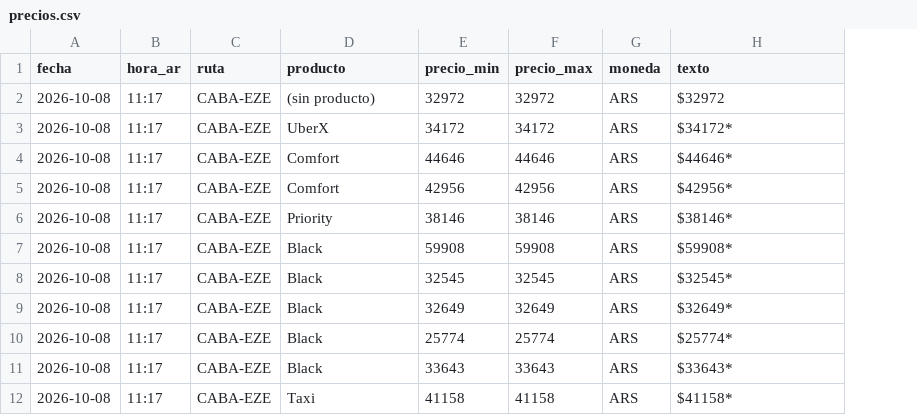
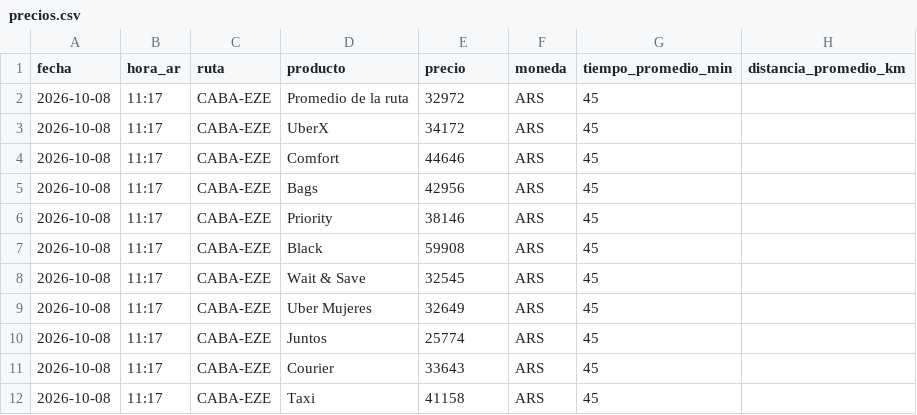
Before and after one commit to elibman36/precios-uber-aeropuertos, a CSV file: data/precios.csv, drawn as a sheet; removed rows and columns are numbered as before the commit, all else as after; the diff names each change by its address in the sheet, - before the commit and + after, or states it on an @@ line.

```diff
--- a/data/precios.csv
+++ b/data/precios.csv
-column F (precio_max), rows 2-12: 32972 | 34172 | 44646 | 42956 | 38146 | 59908 | 32545 | 32649 | 25774 | 33643 | 41158
+column G (tiempo_promedio_min), rows 2-12: all 45
-E1: precio_min
+E1: precio
-H1: texto
+H1: distancia_promedio_km
-D2 (producto): (sin producto)
+D2 (producto): Promedio de la ruta
-H2 (distancia_promedio_km): $32972
+H2 (distancia_promedio_km): (empty)
-H3 (distancia_promedio_km): $34172*
+H3 (distancia_promedio_km): (empty)
-H4 (distancia_promedio_km): $44646*
+H4 (distancia_promedio_km): (empty)
-D5 (producto): Comfort
+D5 (producto): Bags
-H5 (distancia_promedio_km): $42956*
+H5 (distancia_promedio_km): (empty)
-H6 (distancia_promedio_km): $38146*
+H6 (distancia_promedio_km): (empty)
-H7 (distancia_promedio_km): $59908*
+H7 (distancia_promedio_km): (empty)
-D8 (producto): Black
+D8 (producto): Wait & Save
-H8 (distancia_promedio_km): $32545*
+H8 (distancia_promedio_km): (empty)
-D9 (producto): Black
+D9 (producto): Uber Mujeres
-H9 (distancia_promedio_km): $32649*
+H9 (distancia_promedio_km): (empty)
-D10 (producto): Black
+D10 (producto): Juntos
-H10 (distancia_promedio_km): $25774*
+H10 (distancia_promedio_km): (empty)
-D11 (producto): Black
+D11 (producto): Courier
-H11 (distancia_promedio_km): $33643*
+H11 (distancia_promedio_km): (empty)
-H12 (distancia_promedio_km): $41158*
+H12 (distancia_promedio_km): (empty)
```
Also changed, not shown: 3 other files.
